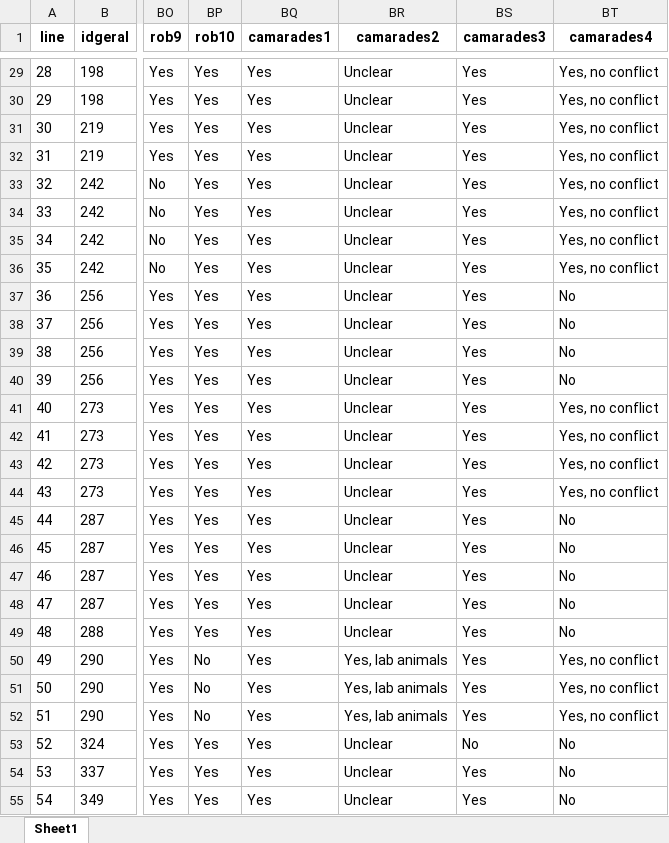
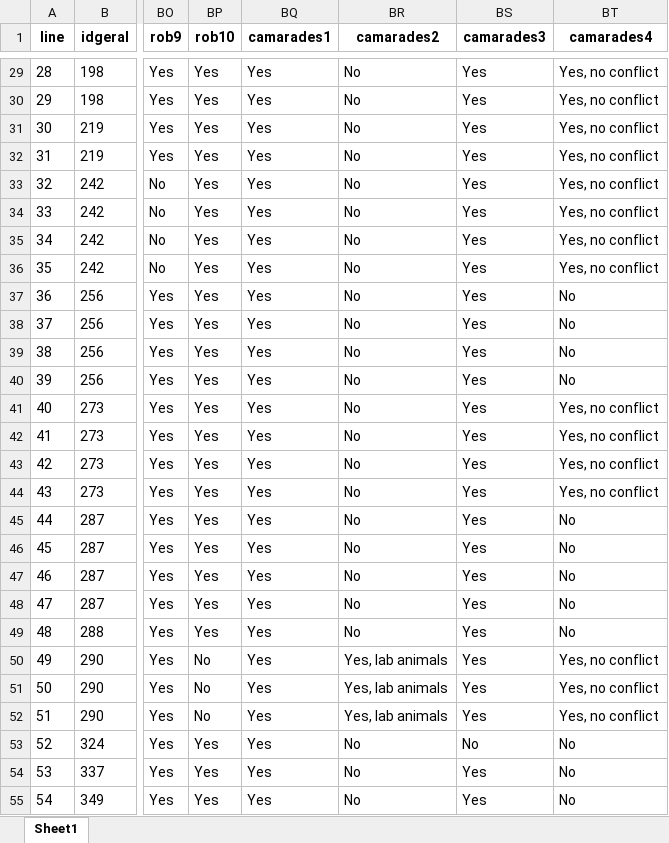
Before and after one commit to tamimart/martins2025, an Excel workbook: data/Dataclean_200FST.xlsx, sheet Sheet1, drawn as a sheet; only a part is shown, gaps mark what is left out; values as stored, in another font and other column widths than the file's, no borders; the diff covers the shown part only; the diff names each change by its address in the sheet, - before the commit and + after, or states it on an @@ line.

```diff
--- a/data/Dataclean_200FST.xlsx (sheet Sheet1)
+++ b/data/Dataclean_200FST.xlsx (sheet Sheet1)
-BR29:BR49 (camarades2): Unclear
+BR29:BR49 (camarades2): No
-BR53:BR55 (camarades2): Unclear
+BR53:BR55 (camarades2): No
```
Also changed, not shown: 312 edited cells elsewhere in this sheet, data/DataExtraction_Raw_1sR.xlsx, data/DataExtraction_Raw_2sR.xlsx, 5 other files.
